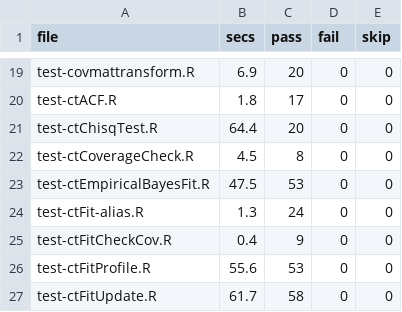
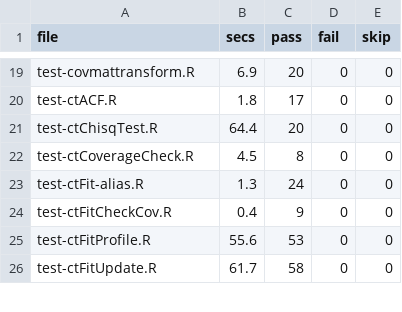
Before and after one commit to cdriveraus/ctsem, a CSV file: dev/test-timings.csv, drawn as a sheet; only a part is shown, gaps mark what is left out.

```diff
--- a/dev/test-timings.csv
+++ b/dev/test-timings.csv
@@ -22,3 +22,2 @@
 "test-ctCoverageCheck.R",4.5,8,0,0
-"test-ctEmpiricalBayesFit.R",47.5,53,0,0
 "test-ctFit-alias.R",1.3,24,0,0
```
Also changed, not shown: dev/test-areas.csv, 15 other files.
